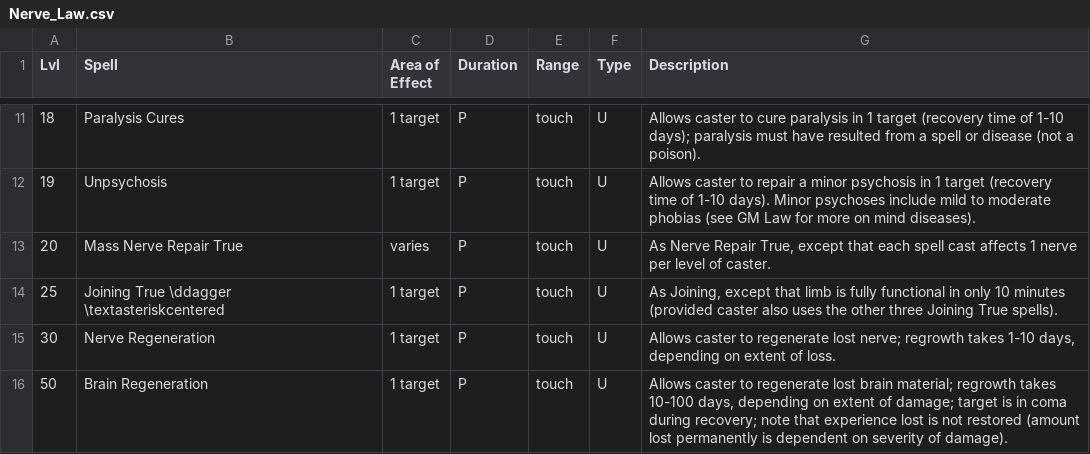
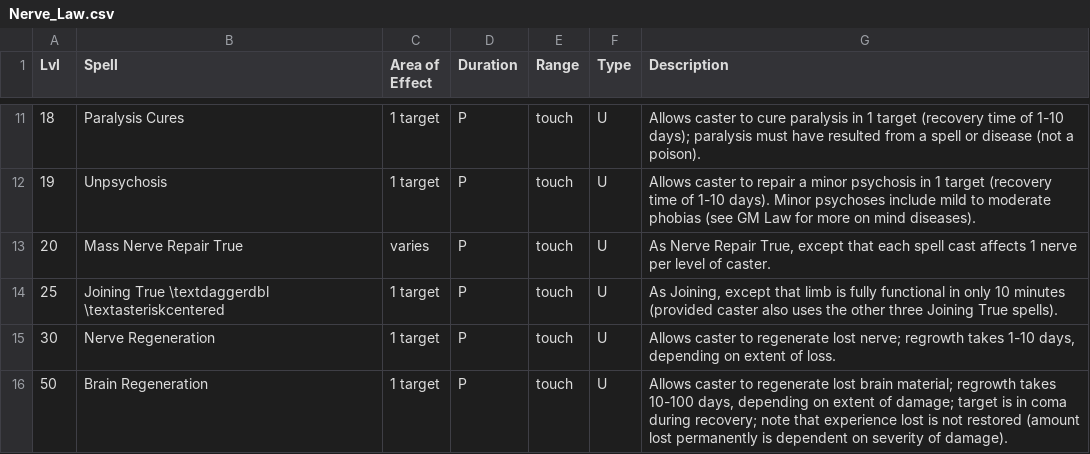
Before and after one commit to olmongol/rpg-tools, a CSV file: src/data/default/magic/Channeling_Closed/Nerve_Law.csv, drawn as a sheet; only a part is shown, gaps mark what is left out.

```diff
--- a/src/data/default/magic/Channeling_Closed/Nerve_Law.csv
+++ b/src/data/default/magic/Channeling_Closed/Nerve_Law.csv
@@ -13,3 +13,3 @@ Lvl,Spell,Area of Effect,Duration,Range,Type,Description
 20,Mass Nerve Repair True,varies,P,touch,U,"As Nerve Repair True, except that each spell cast affects 1 nerve per level of caster."
-25,Joining True \ddagger \textasteriskcentered,1 target,P,touch,U,"As Joining, except that limb is fully functional in only 10 minutes (provided caster also uses the other three Joining True spells)."
+25,Joining True \textdaggerdbl \textasteriskcentered,1 target,P,touch,U,"As Joining, except that limb is fully functional in only 10 minutes (provided caster also uses the other three Joining True spells)."
 30,Nerve Regeneration,1 target,P,touch,U,"Allows caster to regenerate lost nerve; regrowth takes 1-10 days, depending on extent of loss."
```
Also changed, not shown: src/data/default/magic/Channeling_Closed/Organ_Law.csv, src/data/default/nscs/default.csv, 3 other files.
